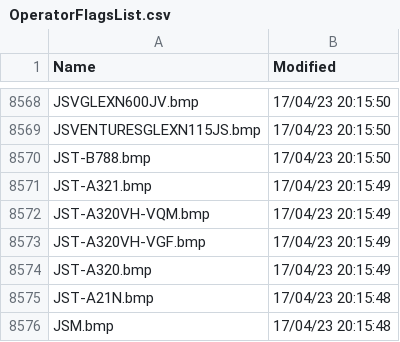
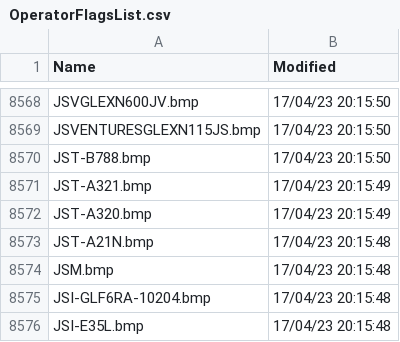
Before and after one commit to rikgale/VRSOperatorFlags, a CSV file: OperatorFlagsList.csv, drawn as a sheet; only a part is shown, gaps mark what is left out; the shorter side is filled out with more unchanged rows.

Commit message:
Updated 2026-02-27

```diff
--- a/OperatorFlagsList.csv
+++ b/OperatorFlagsList.csv
@@ -8571,4 +8571,2 @@ JST-B788.bmp,17/04/23 20:15:50
 JST-A321.bmp,17/04/23 20:15:49
-JST-A320VH-VQM.bmp,17/04/23 20:15:49
-JST-A320VH-VGF.bmp,17/04/23 20:15:49
 JST-A320.bmp,17/04/23 20:15:49
```
